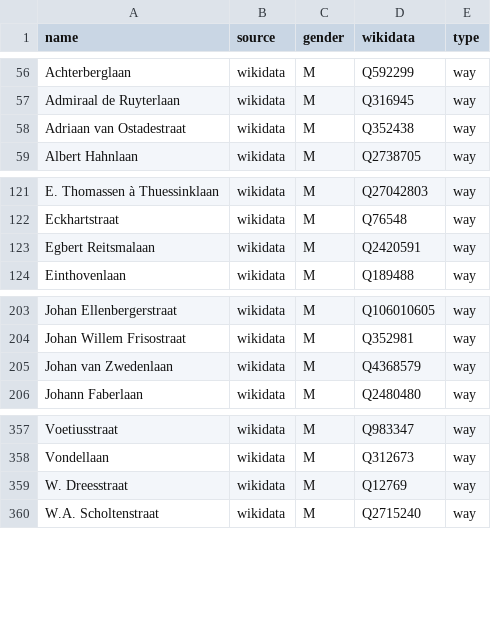
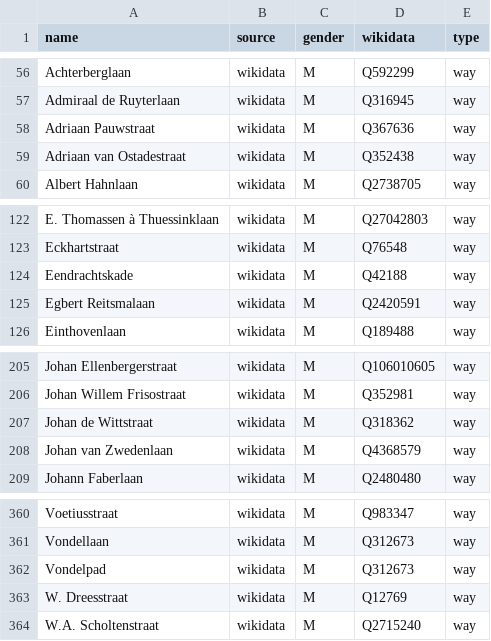
Before and after one commit to RobinLinde/equalstreetnames-groningen, a CSV file: data/gender.csv, drawn as a sheet; only a part is shown, gaps mark what is left out; the diff names each change by its address in the sheet, - before the commit and + after, or states it on an @@ line.

```diff
--- a/data/gender.csv
+++ b/data/gender.csv
+row 58: Adriaan Pauwstraat | wikidata | M | Q367636 | way
+row 124: Eendrachtskade | wikidata | M | Q42188 | way
+row 207: Johan de Wittstraat | wikidata | M | Q318362 | way
+row 362: Vondelpad | wikidata | M | Q312673 | way
```
Also changed, not shown: data/other.csv, 2 other files.
